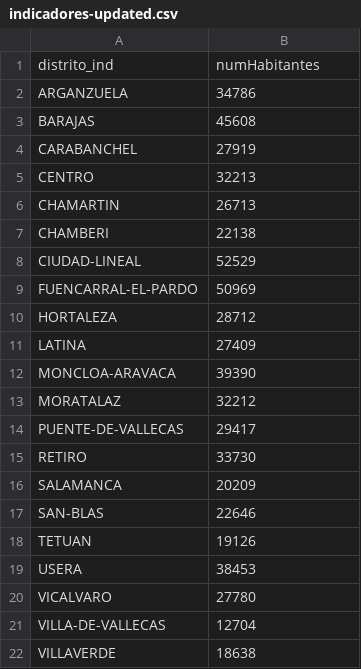
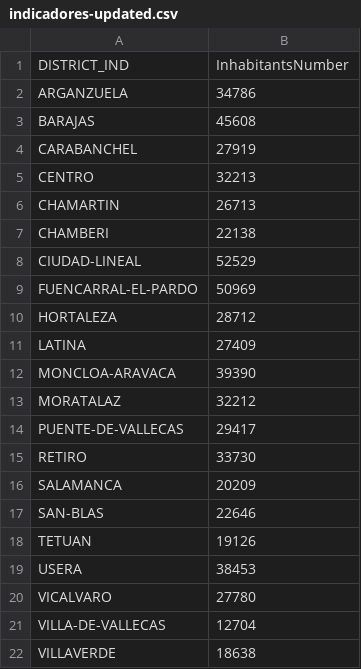
Before and after one commit to jdlgc/Curso2021-2022, a CSV file: HandsOn/Group07/csv/indicadores-updated.csv, drawn as a sheet.

```diff
--- a/HandsOn/Group07/csv/indicadores-updated.csv
+++ b/HandsOn/Group07/csv/indicadores-updated.csv
@@ -1,2 +1,2 @@
-distrito_ind,numHabitantes
+DISTRICT_IND,InhabitantsNumber
 ARGANZUELA,34786
```
Also changed, not shown: HandsOn/Group07/csv/fuentes-updated.csv, HandsOn/Group07/csv/indicadores-with-links.csv, 27 other files.
